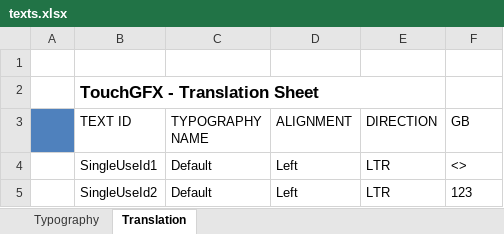
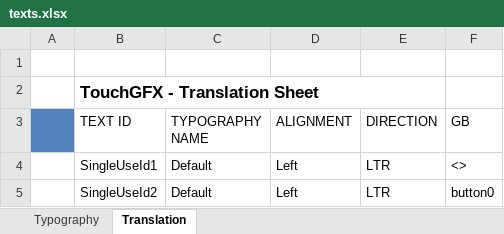
Before and after one commit to damit737/STM32F722, an Excel workbook: TouchGFX/assets/texts/texts.xlsx, sheet Translation, drawn as a sheet; values as stored, in another font and other column widths than the file's, no borders; the diff names each change by its address in the sheet, - before the commit and + after, or states it on an @@ line.

Commit message:
Modify the displayed state value of the button.

```diff
--- a/TouchGFX/assets/texts/texts.xlsx (sheet Translation)
+++ b/TouchGFX/assets/texts/texts.xlsx (sheet Translation)
-F5 (GB): 123
+F5 (GB): button0
```
Also changed, not shown: 11 other files.
